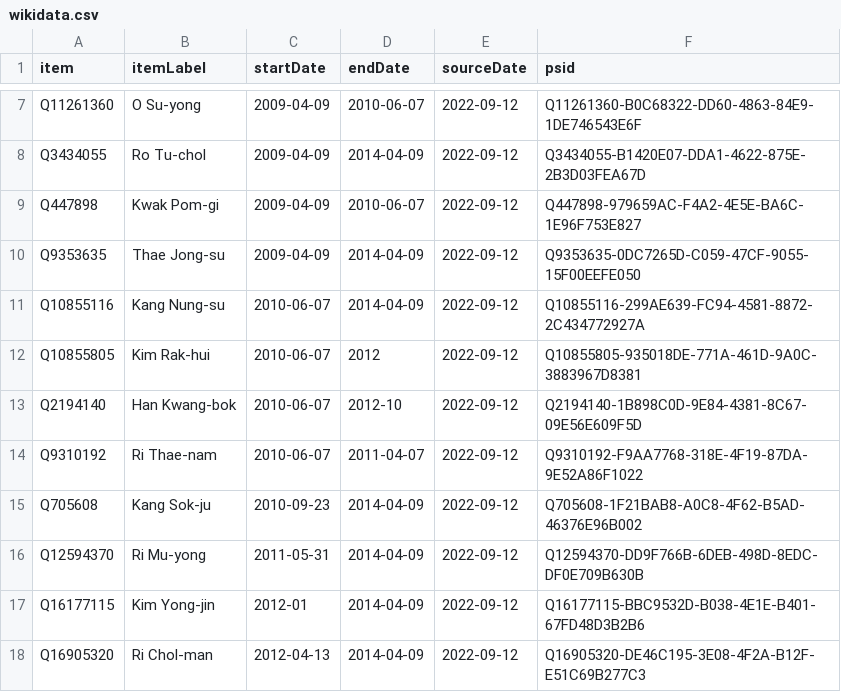
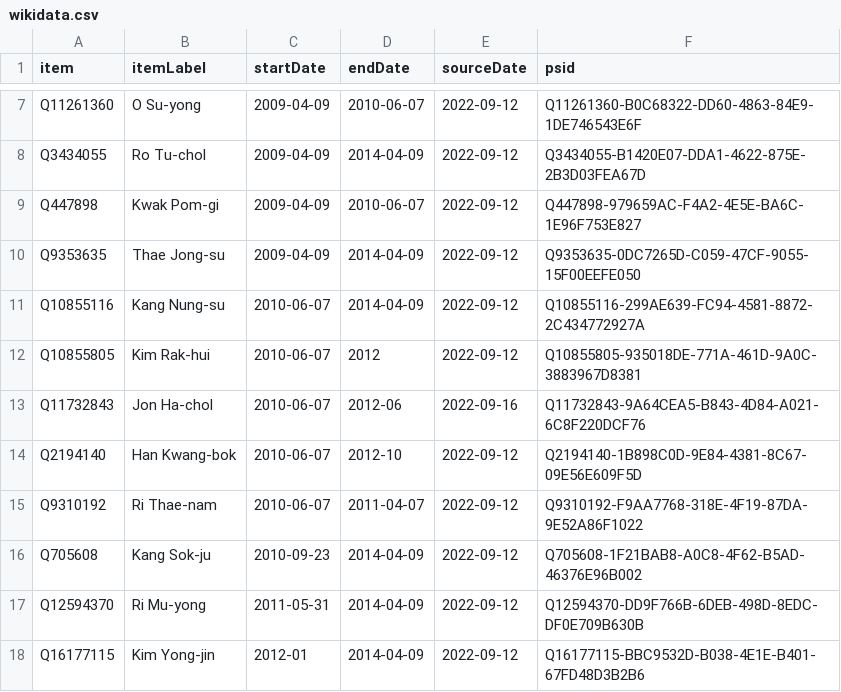
Before and after one commit to every-politician-scrapers/north-korea, a CSV file: sources/wpoffice/vice-premier/wikidata.csv, drawn as a sheet; only a part is shown, gaps mark what is left out; the shorter side is filled out with more unchanged rows; the diff names each change by its address in the sheet, - before the commit and + after, or states it on an @@ line.

Commit message:
Compare external sources to Wikidata

```diff
--- a/sources/wpoffice/vice-premier/wikidata.csv
+++ b/sources/wpoffice/vice-premier/wikidata.csv
+row 13: Q11732843 | Jon Ha-chol | 2010-06-07 | 2012-06 | 2022-09-16 | Q11732843-9A64CEA5-B843-4D84-A021-6C8F220DCF76
```
Also changed, not shown: sources/wpoffice/vice-premier/diff.csv.
